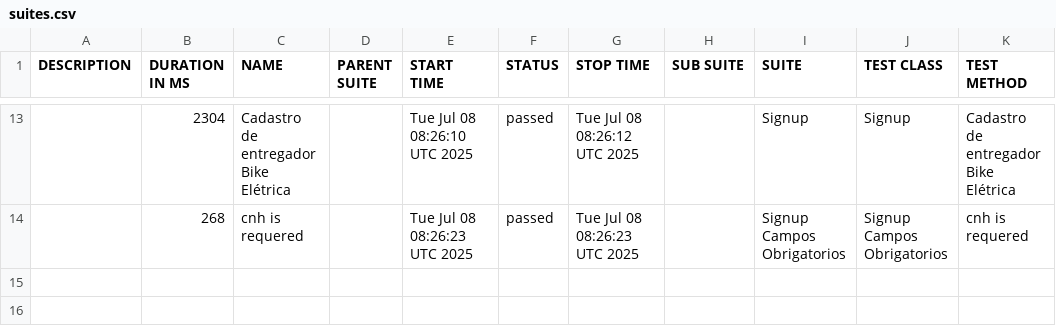
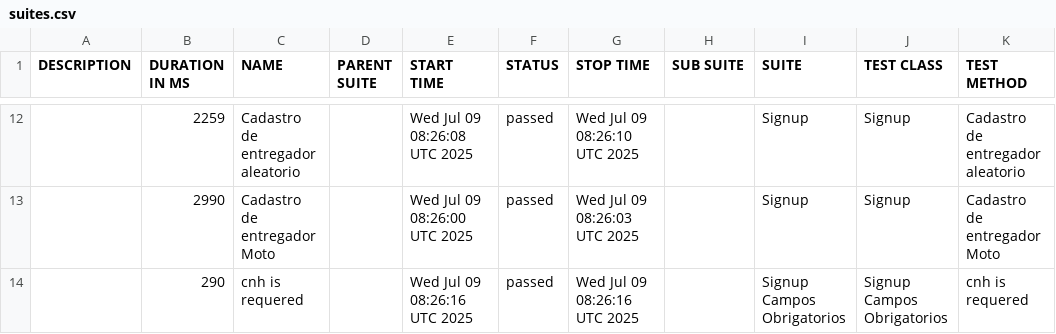
Before and after one commit to diegobbarbosa09/buger-eats-cypress, a CSV file: data/suites.csv, drawn as a sheet; only a part is shown, gaps mark what is left out; the diff covers the shown part only.

```diff
--- a/data/suites.csv
+++ b/data/suites.csv
@@ -13,2 +12,3 @@
-"","2304","Cadastro de entregador Bike Elétrica","","Tue Jul 08 08:26:10 UTC 2025","passed","Tue Jul 08 08:26:12 UTC 2025","","Signup","Signup","Cadastro de entregador Bike Elétrica"
-"","268","cnh is requered","","Tue Jul 08 08:26:23 UTC 2025","passed","Tue Jul 08 08:26:23 UTC 2025","","Signup Campos Obrigatorios","Signup Campos Obrigatorios","cnh is requered"
+"","2259","Cadastro de entregador aleatorio","","Wed Jul 09 08:26:08 UTC 2025","passed","Wed Jul 09 08:26:10 UTC 2025","","Signup","Signup","Cadastro de entregador aleatorio"
+"","2990","Cadastro de entregador Moto","","Wed Jul 09 08:26:00 UTC 2025","passed","Wed Jul 09 08:26:03 UTC 2025","","Signup","Signup","Cadastro de entregador Moto"
+"","290","cnh is requered","","Wed Jul 09 08:26:16 UTC 2025","passed","Wed Jul 09 08:26:16 UTC 2025","","Signup Campos Obrigatorios","Signup Campos Obrigatorios","cnh is requered"
```
Also changed, not shown: 3 added rows, 4 removed rows and 24 edited cells elsewhere in this file, 40 other files.
